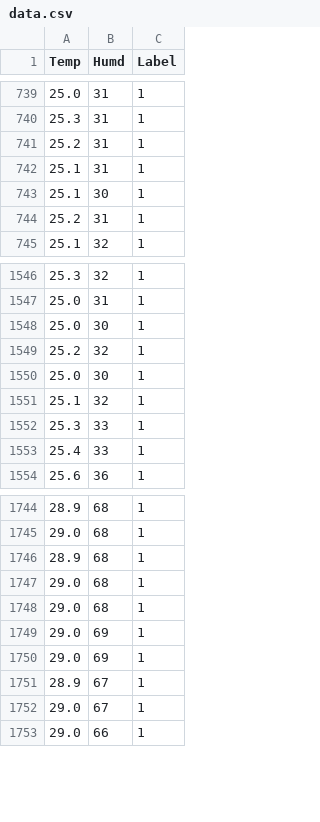
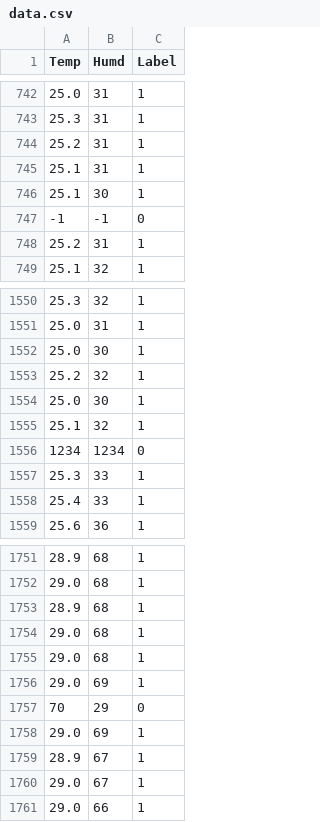
Before and after one commit to mattfaul6710/ENDG510, a CSV file: data.csv, drawn as a sheet; only a part is shown, gaps mark what is left out; the diff covers the shown part only.

```diff
--- a/data.csv
+++ b/data.csv
@@ -743,2 +746,3 @@ Temp,Humd,Label
 25.1,30,1
+-1,-1,0
 25.2,31,1
@@ -1551,2 +1555,3 @@ Temp,Humd,Label
 25.1,32,1
+1234,1234,0
 25.3,33,1
@@ -1749,2 +1756,3 @@ Temp,Humd,Label
 29.0,69,1
+70,29,0
 29.0,69,1
```
Also changed, not shown: 8 added rows elsewhere in this file, 1 other file.
